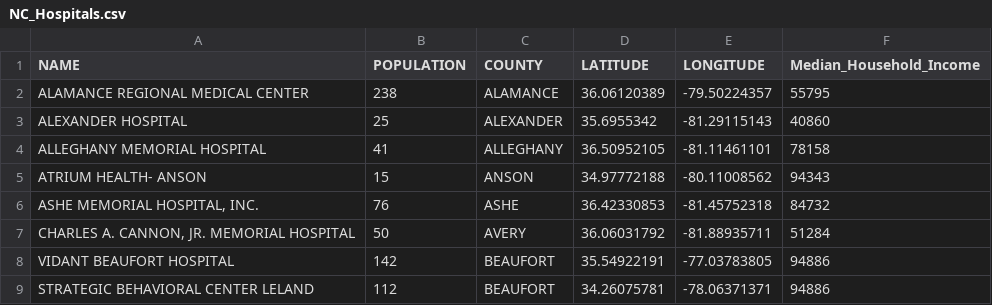
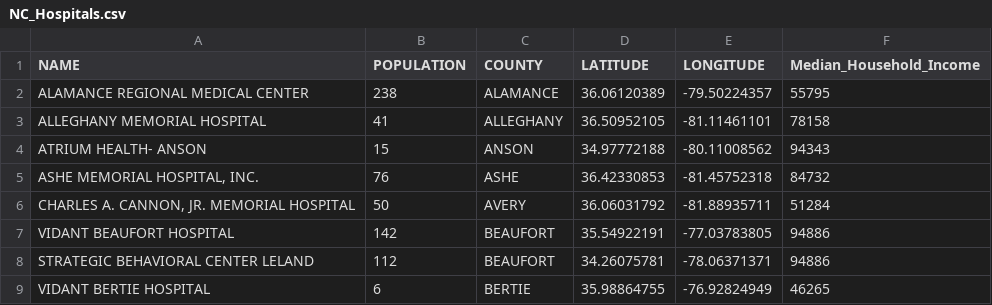
Before and after one commit to mattandsusan2000/Hospitals, a CSV file: NC_Hospitals.csv, drawn as a sheet; only a part is shown; the shorter side is filled out with more unchanged rows; the diff names each change by its address in the sheet, - before the commit and + after, or states it on an @@ line.

```diff
--- a/NC_Hospitals.csv
+++ b/NC_Hospitals.csv
-row 3: ALEXANDER HOSPITAL | 25 | ALEXANDER | 35.6955342 | -81.29115143 | 40860
```
Also changed, not shown: 1 other file.
